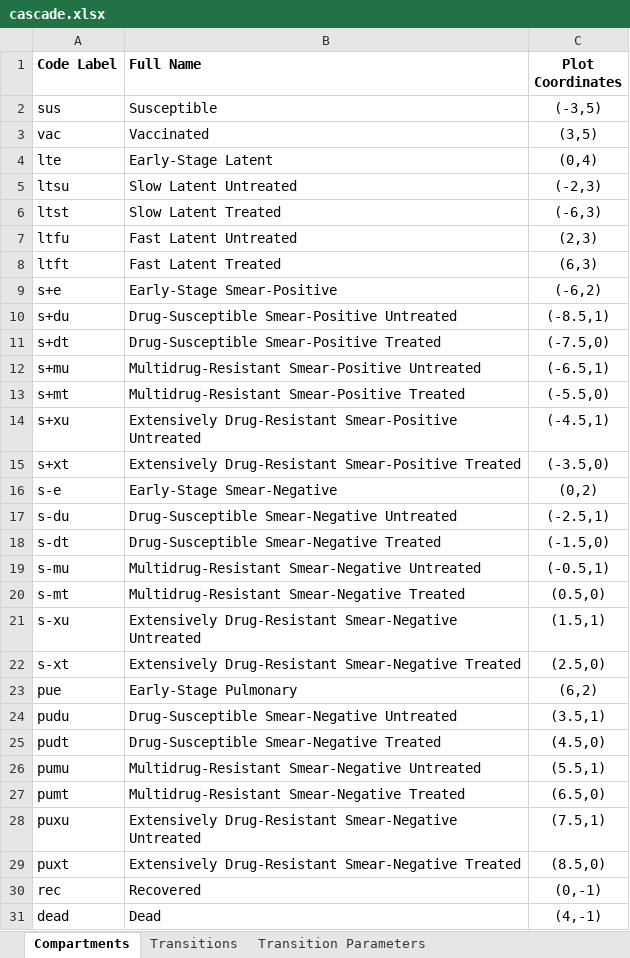
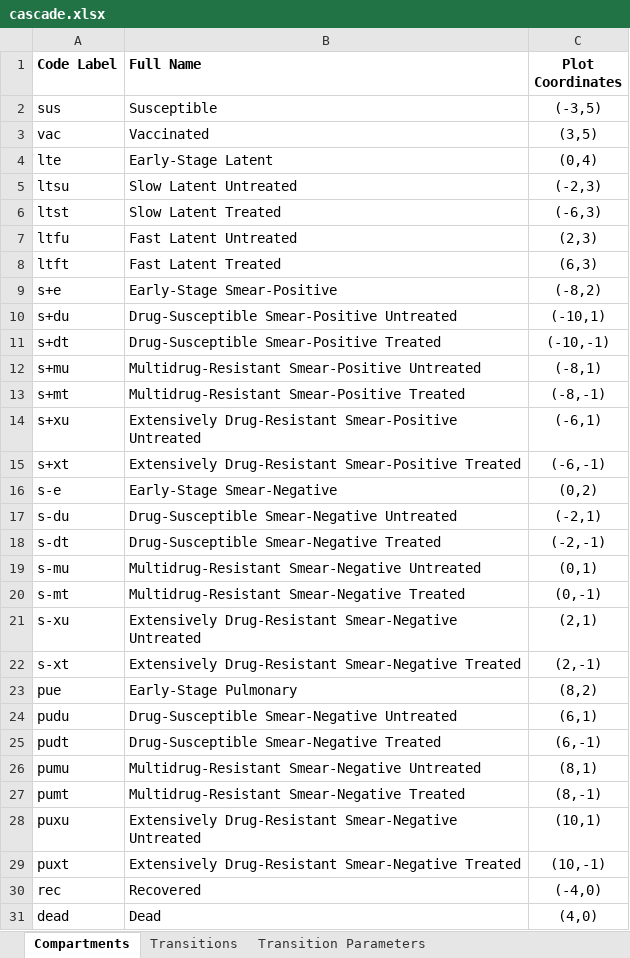
Before and after one commit to optimamodel/optima-tb, an Excel workbook: optima/cascade.xlsx, sheet Compartments, drawn as a sheet; values as stored, in another font and other column widths than the file's, no borders; the diff names each change by its address in the sheet, - before the commit and + after, or states it on an @@ line.

Commit message:
Improved full cascade coordinates
Just a minor tweak to plot schematic arrangement. Basically a sanity
check.

```diff
--- a/optima/cascade.xlsx (sheet Compartments)
+++ b/optima/cascade.xlsx (sheet Compartments)
-C9 (Plot Coordinates): (-6,2)
+C9 (Plot Coordinates): (-8,2)
-C10 (Plot Coordinates): (-8.5,1)
+C10 (Plot Coordinates): (-10,1)
-C11 (Plot Coordinates): (-7.5,0)
+C11 (Plot Coordinates): (-10,-1)
-C12 (Plot Coordinates): (-6.5,1)
+C12 (Plot Coordinates): (-8,1)
-C13 (Plot Coordinates): (-5.5,0)
+C13 (Plot Coordinates): (-8,-1)
-C14 (Plot Coordinates): (-4.5,1)
+C14 (Plot Coordinates): (-6,1)
-C15 (Plot Coordinates): (-3.5,0)
+C15 (Plot Coordinates): (-6,-1)
-C17 (Plot Coordinates): (-2.5,1)
+C17 (Plot Coordinates): (-2,1)
-C18 (Plot Coordinates): (-1.5,0)
+C18 (Plot Coordinates): (-2,-1)
-C19 (Plot Coordinates): (-0.5,1)
+C19 (Plot Coordinates): (0,1)
-C20 (Plot Coordinates): (0.5,0)
+C20 (Plot Coordinates): (0,-1)
-C21 (Plot Coordinates): (1.5,1)
+C21 (Plot Coordinates): (2,1)
-C22 (Plot Coordinates): (2.5,0)
+C22 (Plot Coordinates): (2,-1)
-C23 (Plot Coordinates): (6,2)
+C23 (Plot Coordinates): (8,2)
-C24 (Plot Coordinates): (3.5,1)
+C24 (Plot Coordinates): (6,1)
-C25 (Plot Coordinates): (4.5,0)
+C25 (Plot Coordinates): (6,-1)
-C26 (Plot Coordinates): (5.5,1)
+C26 (Plot Coordinates): (8,1)
-C27 (Plot Coordinates): (6.5,0)
+C27 (Plot Coordinates): (8,-1)
-C28 (Plot Coordinates): (7.5,1)
+C28 (Plot Coordinates): (10,1)
-C29 (Plot Coordinates): (8.5,0)
+C29 (Plot Coordinates): (10,-1)
-C30 (Plot Coordinates): (0,-1)
+C30 (Plot Coordinates): (-4,0)
-C31 (Plot Coordinates): (4,-1)
+C31 (Plot Coordinates): (4,0)
```
Also changed, not shown: 1 other file.
